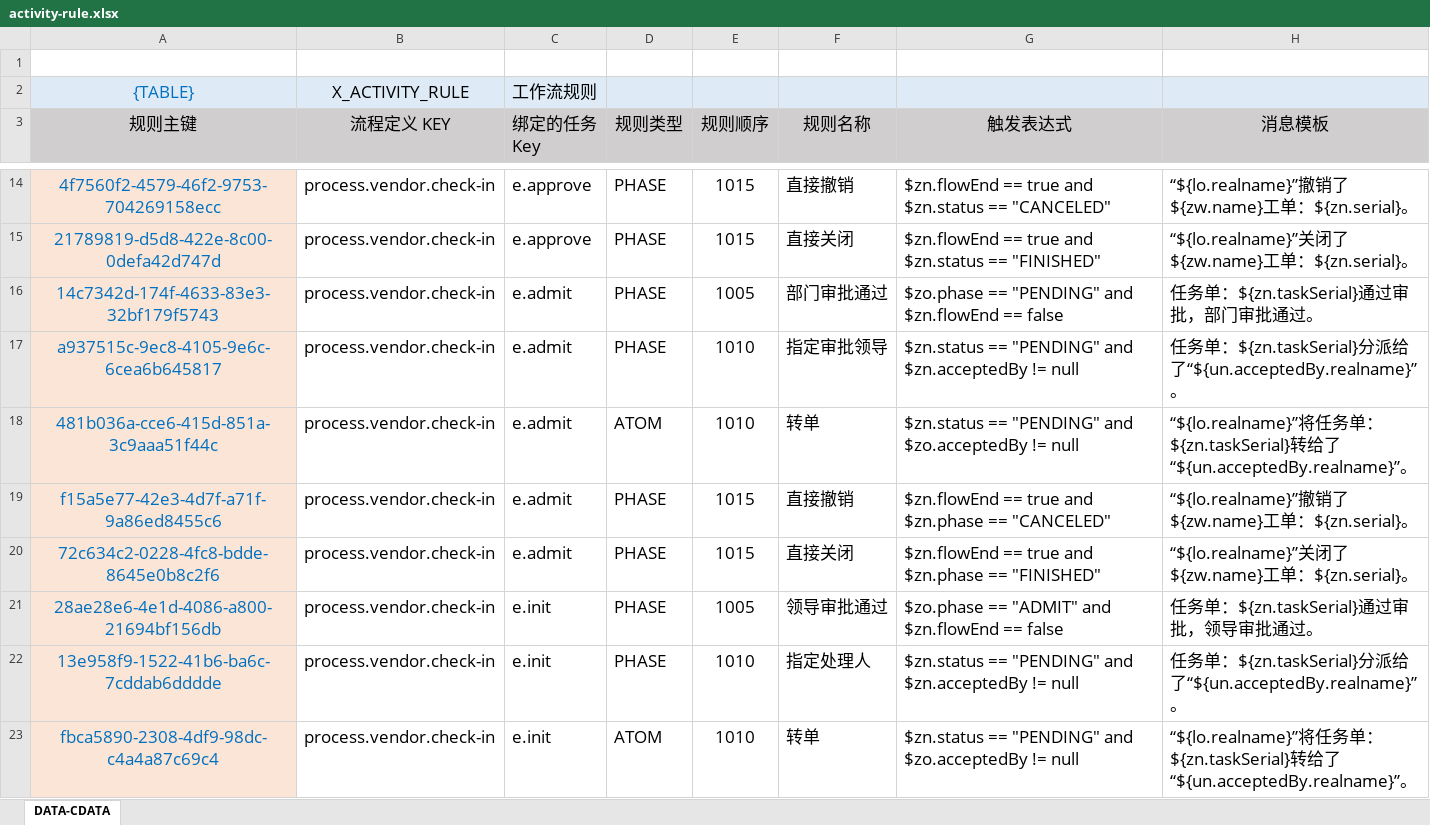
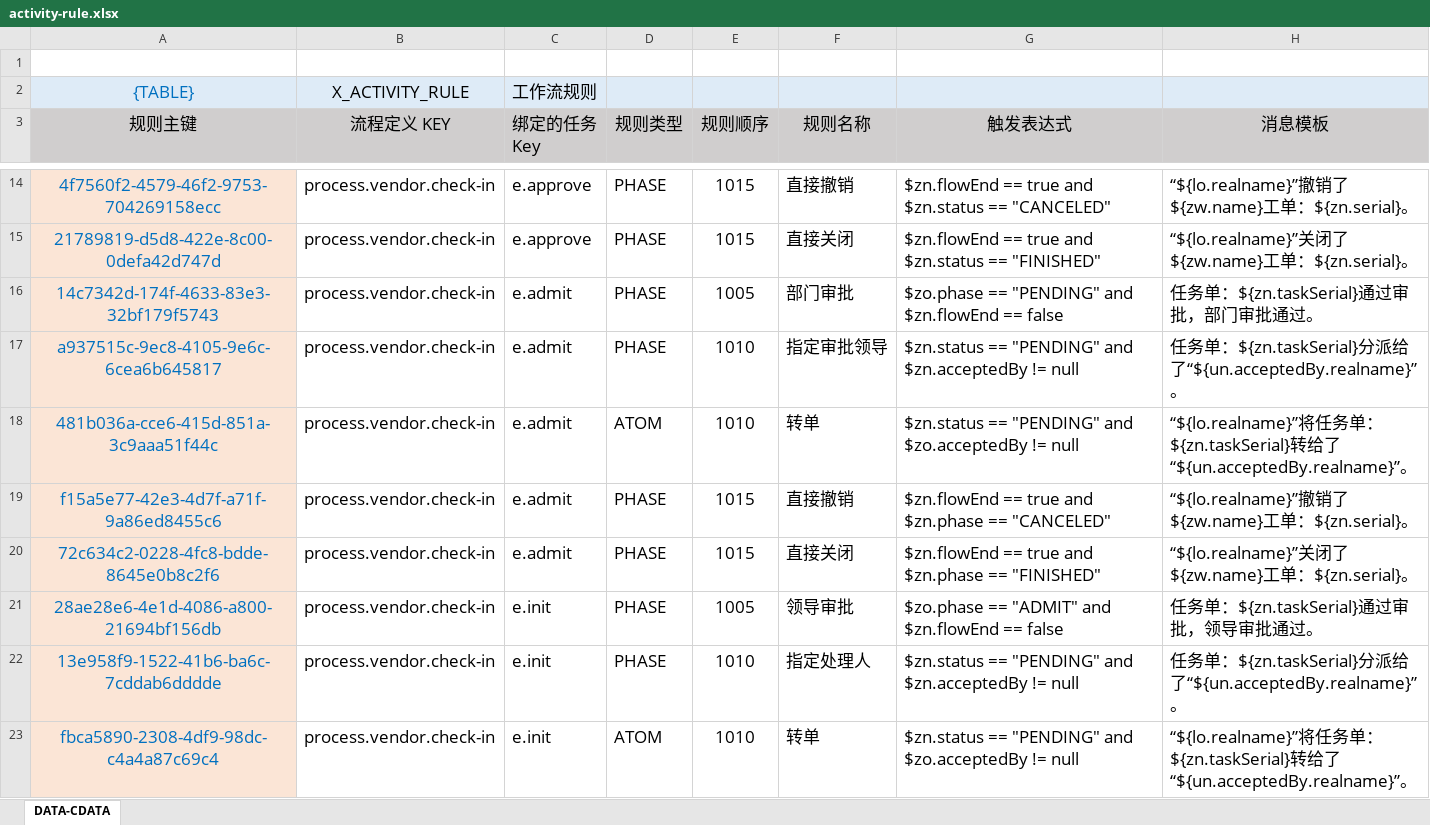
Before and after one commit to silentbalanceyh/vertx-zero, an Excel workbook: vertx-pin/zero-erp/src/main/resources/plugin/erp/oob/rule/process.vendor.check-in/activity-rule.xlsx, sheet DATA-CDATA, drawn as a sheet; only a part is shown, gaps mark what is left out; values as stored, in another font and other column widths than the file's, no borders; the diff names each change by its address in the sheet, - before the commit and + after, or states it on an @@ line.

Commit message:
vendor/oa-closeCode and toUser-required

```diff
--- a/vertx-pin/zero-erp/src/main/resources/plugin/erp/oob/rule/process.vendor.check-in/activity-rule.xlsx (sheet DATA-CDATA)
+++ b/vertx-pin/zero-erp/src/main/resources/plugin/erp/oob/rule/process.vendor.check-in/activity-rule.xlsx (sheet DATA-CDATA)
-F16 (规则名称): 部门审批通过
+F16 (规则名称): 部门审批
-F21 (规则名称): 领导审批通过
+F21 (规则名称): 领导审批
```
Also changed, not shown: vertx-pin/zero-erp/src/main/resources/plugin/erp/oob/rule/process.vendor.assessment/activity-rule.xlsx, vertx-pin/zero-erp/src/main/resources/plugin/erp/oob/rule/process.vendor.check-out/activity-rule.xlsx, 1 other file.
